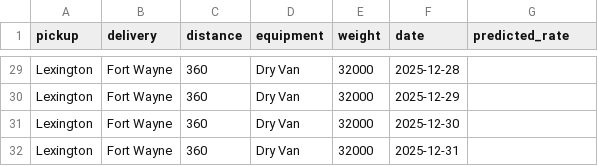
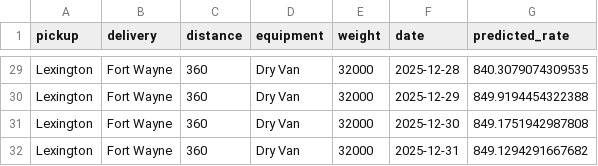
Before and after one commit to Affan005-ai/Machine-Learning-Engineer-Assessment, a CSV file: data/december-chart-inputs.csv, drawn as a sheet; only a part is shown, gaps mark what is left out; the diff covers the shown part only; the diff names each change by its address in the sheet, - before the commit and + after, or states it on an @@ line.

```diff
--- a/data/december-chart-inputs.csv
+++ b/data/december-chart-inputs.csv
-G29 (predicted_rate): (empty)
+G29 (predicted_rate): 840.3079074309535
-G30 (predicted_rate): (empty)
+G30 (predicted_rate): 849.9194454322388
-G31 (predicted_rate): (empty)
+G31 (predicted_rate): 849.1751942987808
-G32 (predicted_rate): (empty)
+G32 (predicted_rate): 849.1294291667682
```
Also changed, not shown: 27 edited cells elsewhere in this file, 5 other files.
